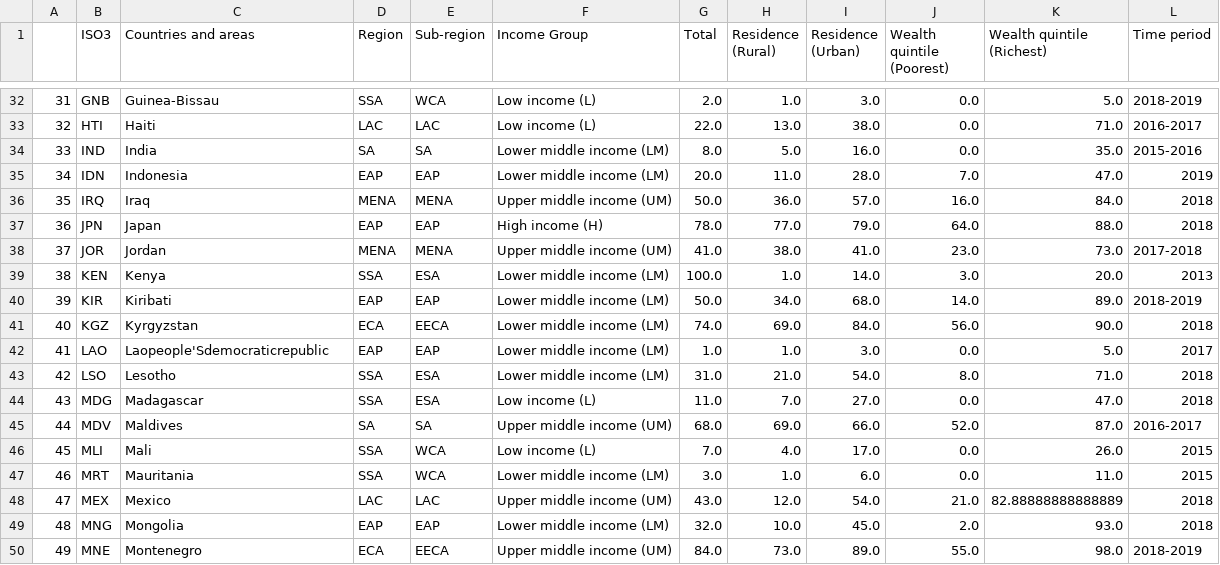
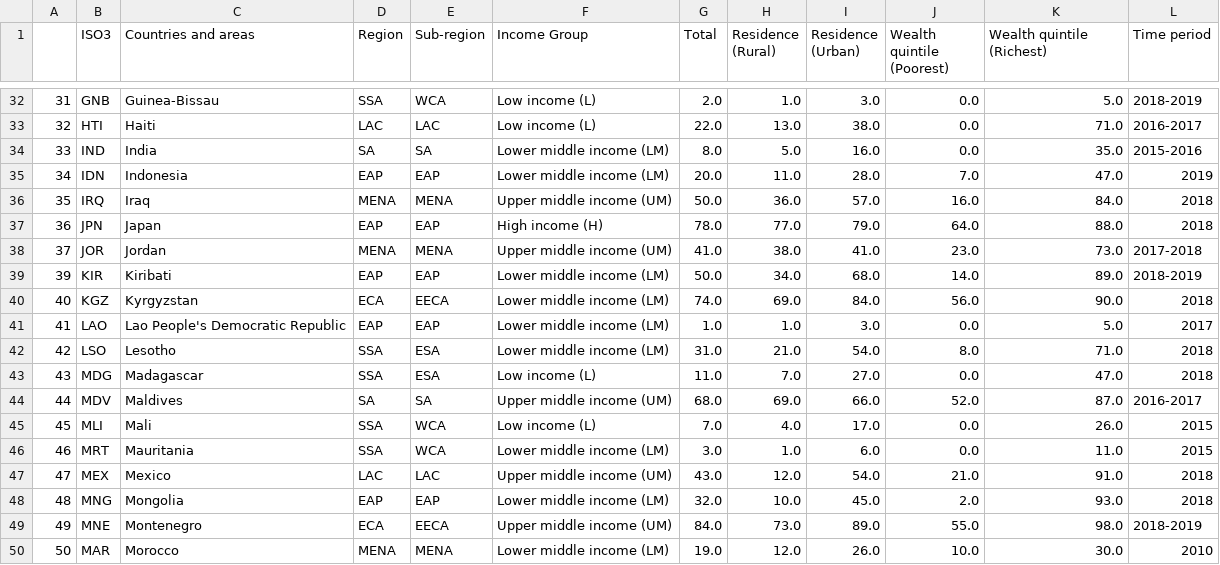
Before and after one commit to LordStarkie/Data-Science-A1, a CSV file: S3902159-cleaned-A1data.csv, drawn as a sheet; only a part is shown, gaps mark what is left out; the shorter side is filled out with more unchanged rows; the diff covers the shown part only.

```diff
--- a/S3902159-cleaned-A1data.csv
+++ b/S3902159-cleaned-A1data.csv
@@ -38,6 +38,5 @@
 37,JOR,Jordan,MENA,MENA,Upper middle income (UM),41.0,38.0,41.0,23.0,73.0,2017-2018
-38,KEN,Kenya,SSA,ESA,Lower middle income (LM),100.0,1.0,14.0,3.0,20.0,2013
 39,KIR,Kiribati,EAP,EAP,Lower middle income (LM),50.0,34.0,68.0,14.0,89.0,2018-2019
 40,KGZ,Kyrgyzstan,ECA,EECA,Lower middle income (LM),74.0,69.0,84.0,56.0,90.0,2018
-41,LAO,Laopeople'Sdemocraticrepublic,EAP,EAP,Lower middle income (LM),1.0,1.0,3.0,0.0,5.0,2017
+41,LAO,Lao People's Democratic Republic,EAP,EAP,Lower middle income (LM),1.0,1.0,3.0,0.0,5.0,2017
 42,LSO,Lesotho,SSA,ESA,Lower middle income (LM),31.0,21.0,54.0,8.0,71.0,2018
@@ -47,3 +46,3 @@
 46,MRT,Mauritania,SSA,WCA,Lower middle income (LM),3.0,1.0,6.0,0.0,11.0,2015
-47,MEX,Mexico,LAC,LAC,Upper middle income (UM),43.0,12.0,54.0,21.0,82.88888888888889,2018
+47,MEX,Mexico,LAC,LAC,Upper middle income (UM),43.0,12.0,54.0,21.0,91.0,2018
 48,MNG,Mongolia,EAP,EAP,Lower middle income (LM),32.0,10.0,45.0,2.0,93.0,2018
```
Also changed, not shown: 34 edited cells elsewhere in this file, 1 other file.
